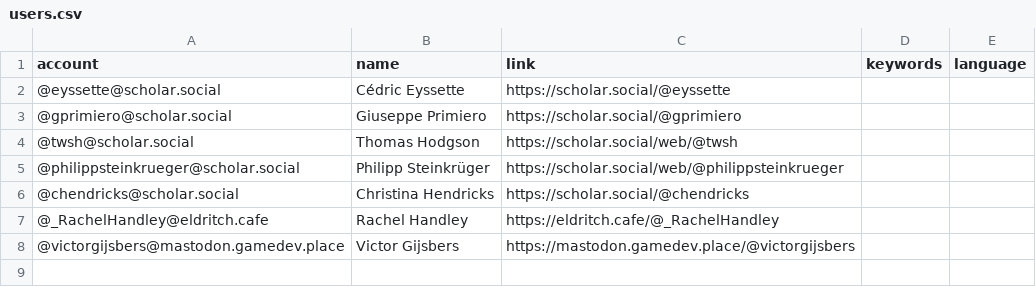
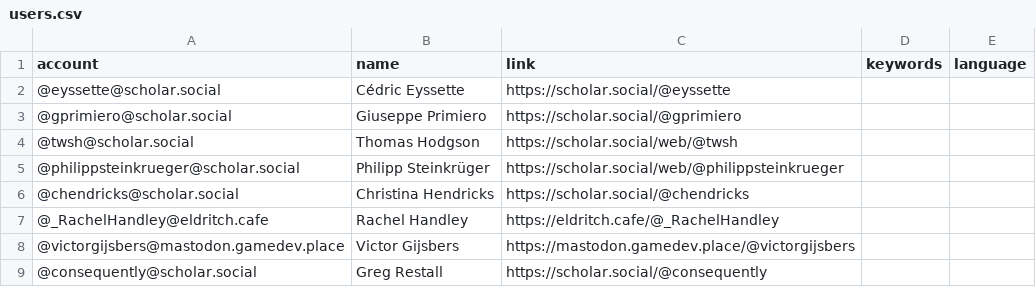
Before and after one commit to florisre/mastodon-iranian-studies, a CSV file: resources/users.csv, drawn as a sheet.

Commit message:
Update users.csv

```diff
--- a/resources/users.csv
+++ b/resources/users.csv
@@ -8 +8,2 @@ account,name,link,keywords,language
 @victorgijsbers@mastodon.gamedev.place,Victor Gijsbers,https://mastodon.gamedev.place/@victorgijsbers
+@consequently@scholar.social,Greg Restall,https://scholar.social/@consequently
```
